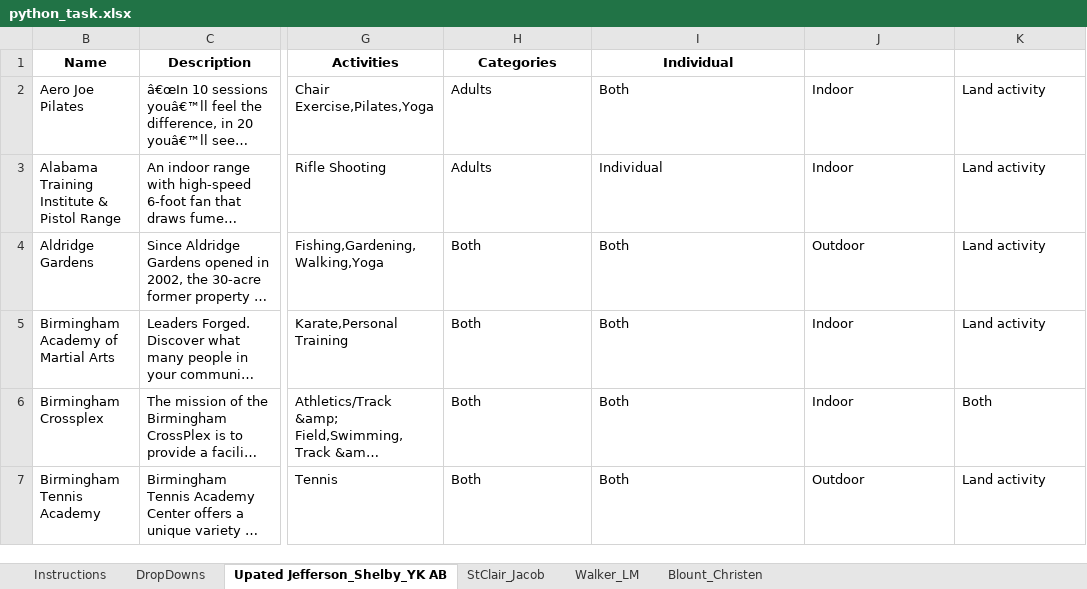
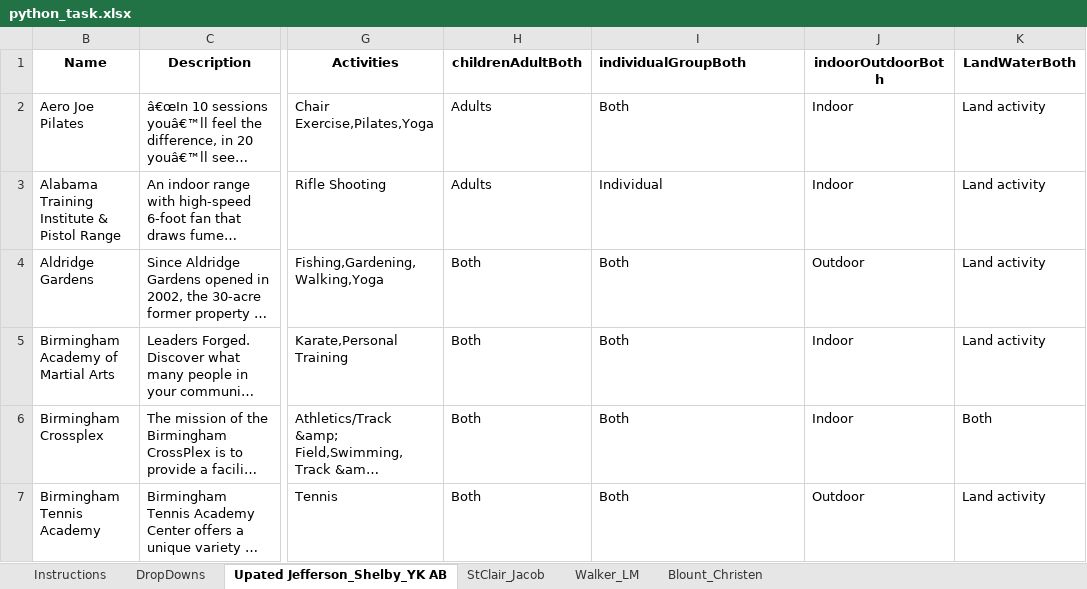
Before and after one commit to rravula22/excel_parser_python, an Excel workbook: python_task.xlsx, sheet Upated Jefferson_Shelby_YK AB, drawn as a sheet; only a part is shown, gaps mark what is left out; long unchanged cells end in …; values as stored, in another font and other column widths than the file's, no borders; the diff names each change by its address in the sheet, - before the commit and + after, or states it on an @@ line.

```diff
--- a/python_task.xlsx (sheet Upated Jefferson_Shelby_YK AB)
+++ b/python_task.xlsx (sheet Upated Jefferson_Shelby_YK AB)
-H1: Categories
+H1: childrenAdultBoth
-I1: Individual
+I1: individualGroupBoth
-I1 alignment: center
+I1 alignment: left
-J1: (empty)
+J1: indoorOutdoorBoth
-K1: (empty)
+K1: LandWaterBoth
```
Also changed, not shown: 5 other files.
